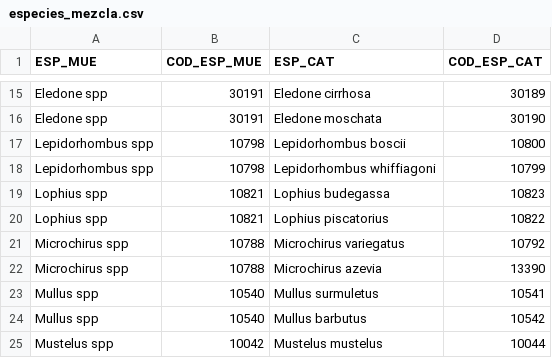
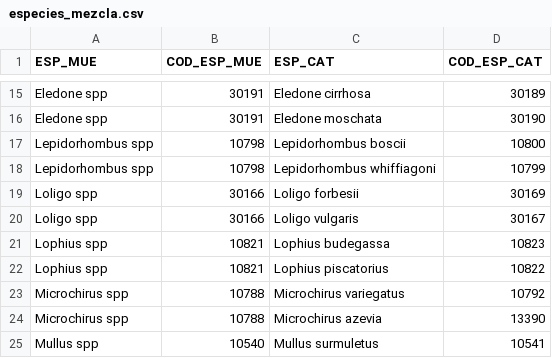
Before and after one commit to Eucrow/sapmuebase, a CSV file: data-raw/especies_mezcla.csv, drawn as a sheet; only a part is shown, gaps mark what is left out; the shorter side is filled out with more unchanged rows.

Commit message:
Update especies_mezcla and especies_no_mezcla datasets

```diff
--- a/data-raw/especies_mezcla.csv
+++ b/data-raw/especies_mezcla.csv
@@ -18,2 +18,4 @@ Lepidorhombus spp,10798,Lepidorhombus boscii,10800
 Lepidorhombus spp,10798,Lepidorhombus whiffiagoni,10799
+Loligo spp,30166,Loligo forbesii,30169
+Loligo spp,30166,Loligo vulgaris,30167
 Lophius spp,10821,Lophius budegassa,10823
```
Also changed, not shown: 3 other files.
